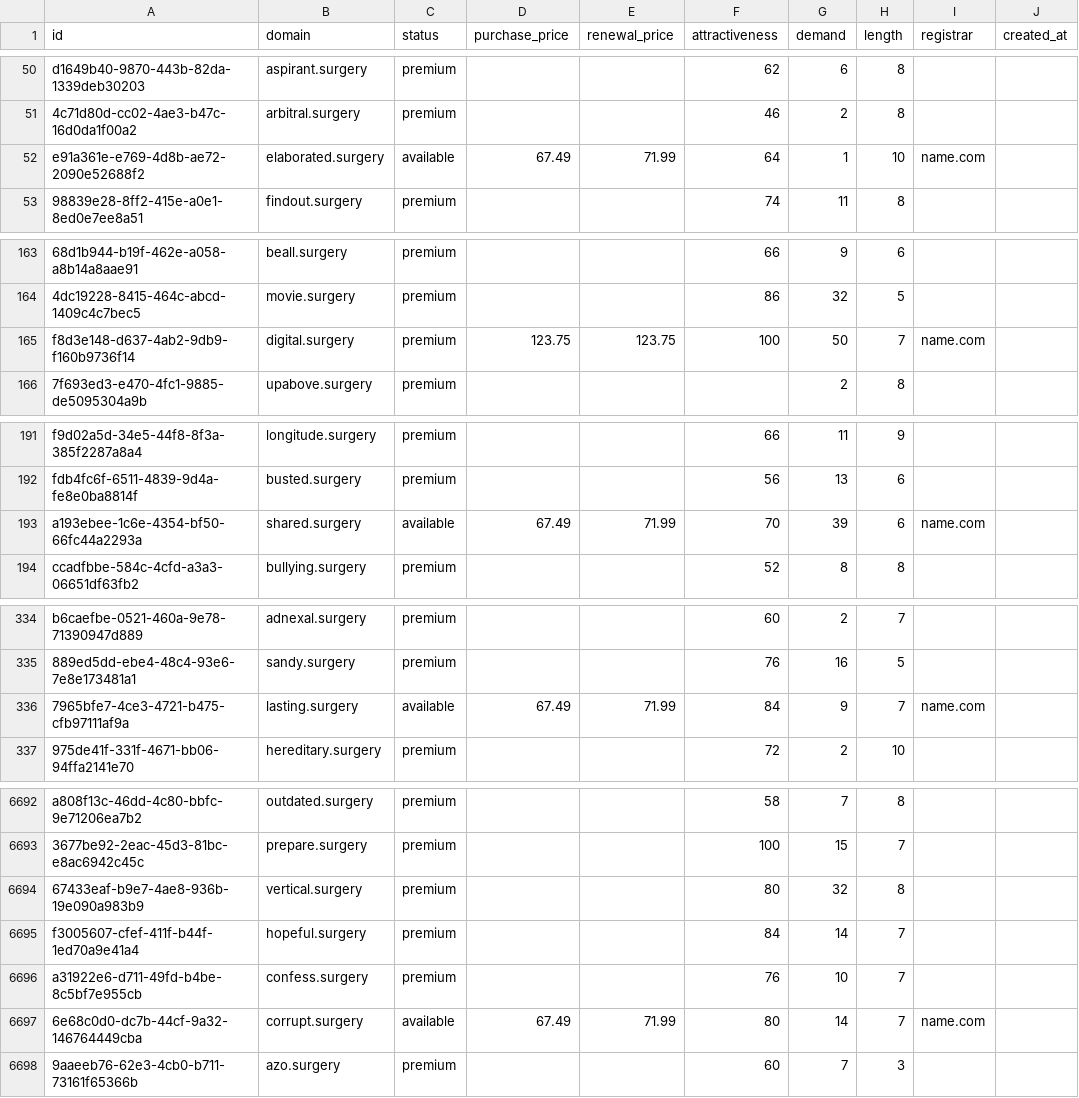
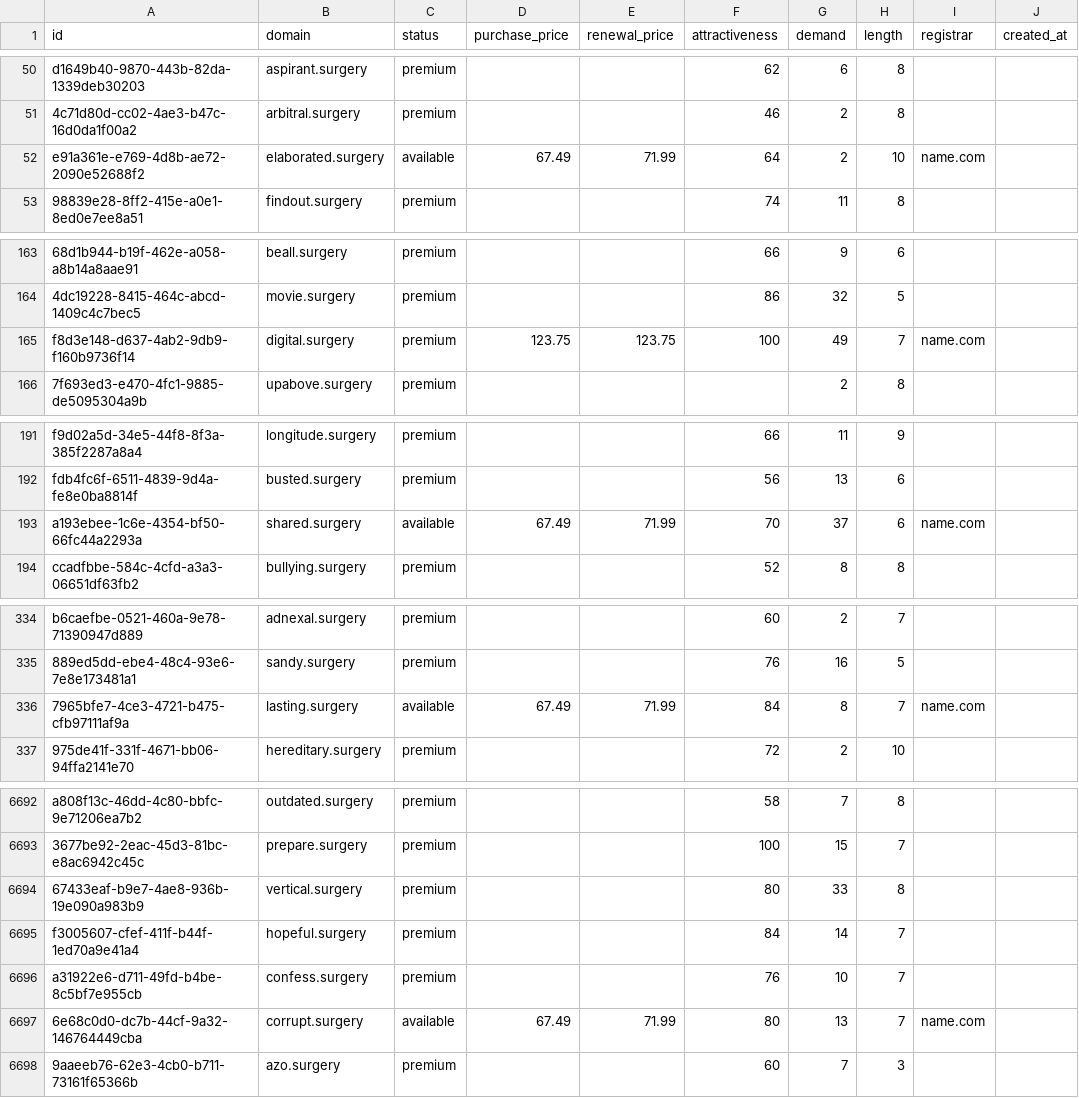
Before and after one commit to UniqueDomains/surgery-oneword-domains, a CSV file: surgery.csv, drawn as a sheet; only a part is shown, gaps mark what is left out; the diff covers the shown part only; the diff names each change by its address in the sheet, - before the commit and + after, or states it on an @@ line.

```diff
--- a/surgery.csv
+++ b/surgery.csv
-G52 (demand): 1
+G52 (demand): 2
-G165 (demand): 50
+G165 (demand): 49
-G193 (demand): 39
+G193 (demand): 37
-G336 (demand): 9
+G336 (demand): 8
-G6694 (demand): 32
+G6694 (demand): 33
-G6697 (demand): 14
+G6697 (demand): 13
```
Also changed, not shown: 101 edited cells elsewhere in this file, 2 other files.
